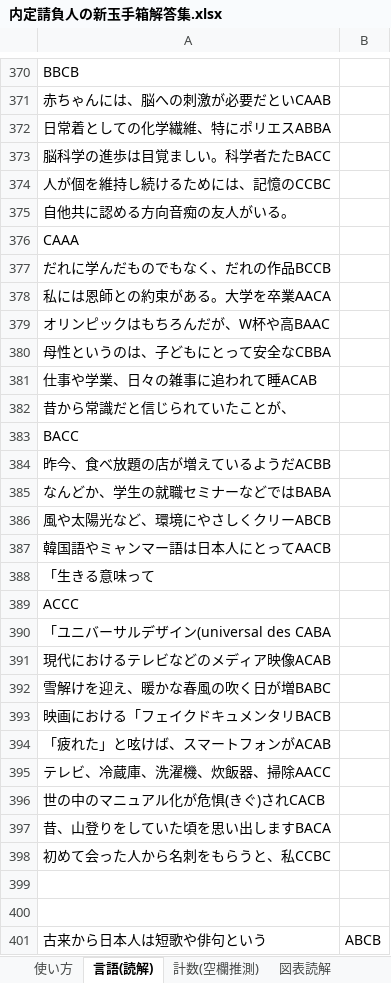
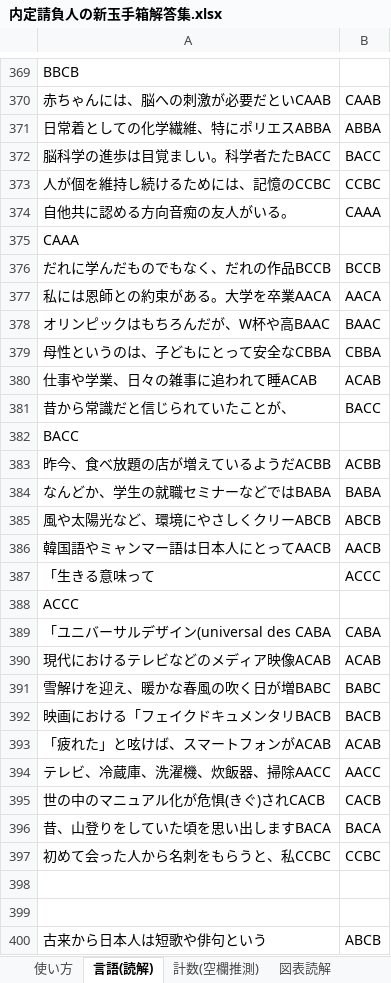
Before and after one commit to lifuyaq/answer_finder, an Excel workbook: answers/内定請負人の新玉手箱解答集.xlsx, sheet 言語(読解), drawn as a sheet; only a part is shown, gaps mark what is left out; values as stored, in another font and other column widths than the file's, no borders; charts and pictures not drawn; addresses are those after the commit; the diff covers the shown part only; the diff names each change by its address in the sheet, - before the commit and + after, or states it on an @@ line.

```diff
--- a/answers/内定請負人の新玉手箱解答集.xlsx (sheet 言語(読解))
+++ b/answers/内定請負人の新玉手箱解答集.xlsx (sheet 言語(読解))
-B370: (empty)
+B370: CAAB
-B371: (empty)
+B371: ABBA
-B372: (empty)
+B372: BACC
-B373: (empty)
+B373: CCBC
-B374: (empty)
+B374: CAAA
-B376: (empty)
+B376: BCCB
-B377: (empty)
+B377: AACA
-B378: (empty)
+B378: BAAC
-B379: (empty)
+B379: CBBA
-B380: (empty)
+B380: ACAB
-B381: (empty)
+B381: BACC
-B383: (empty)
+B383: ACBB
-B384: (empty)
+B384: BABA
-B385: (empty)
+B385: ABCB
-B386: (empty)
+B386: AACB
-B387: (empty)
+B387: ACCC
-B389: (empty)
+B389: CABA
-B390: (empty)
+B390: ACAB
-B391: (empty)
+B391: BABC
-B392: (empty)
+B392: BACB
-B393: (empty)
+B393: ACAB
-B394: (empty)
+B394: AACC
-B395: (empty)
+B395: CACB
-B396: (empty)
+B396: BACA
-B397: (empty)
+B397: CCBC
```
Also changed, not shown: 1 added row, 2 removed rows and 188 edited cells elsewhere in this sheet, sheet C-gab言語(監視型は非推奨), sheet 図表読解, sheet 言語（趣旨把握), charts or pictures, answers/Webテスト最強解答集1.xlsx, answers/Webテスト最強解答集2.xlsx, 7 other files.
